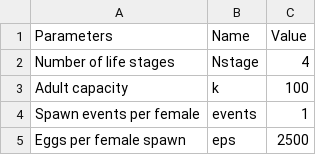
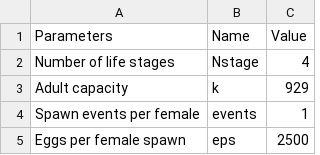
Before and after one commit to essatech/JoeModelCE, a CSV file: inst/extdata/life_cycles_coho.csv, drawn as a sheet; only a part is shown.

```diff
--- a/inst/extdata/life_cycles_coho.csv
+++ b/inst/extdata/life_cycles_coho.csv
@@ -2,3 +2,3 @@ Parameters,Name,Value
 Number of life stages,Nstage,4
-Adult capacity,k,100
+Adult capacity,k,929
 Spawn events per female,events,1
```
Also changed, not shown: 1 other file.
